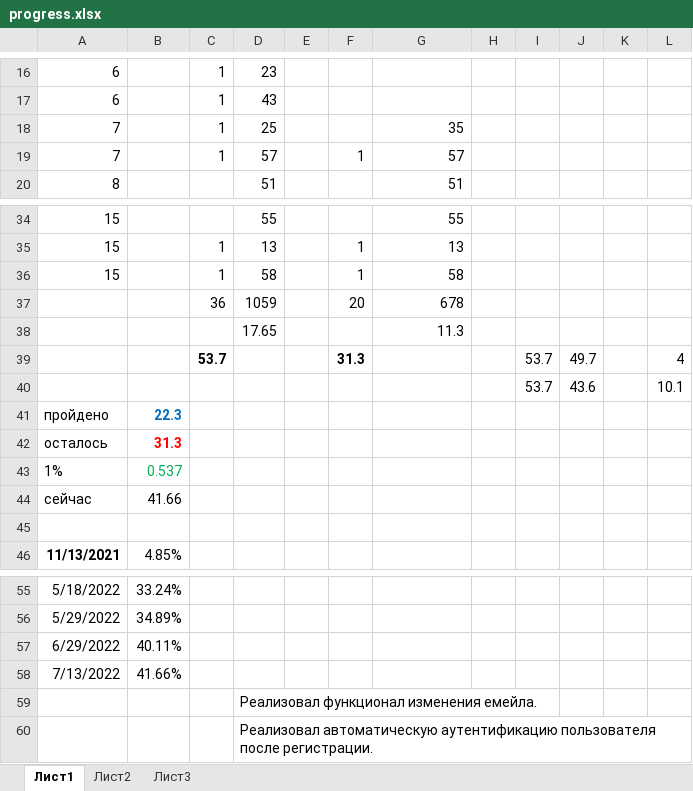
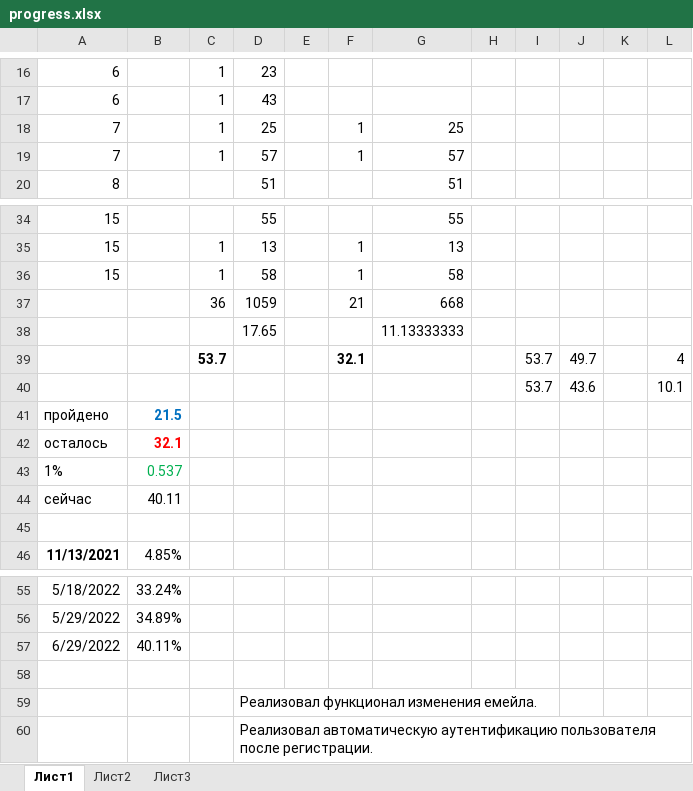
Before and after one commit to eaglecrazy/symphony-project-manager, an Excel workbook: progress.xlsx, sheet Лист1, drawn as a sheet; only a part is shown, gaps mark what is left out; values as stored, in another font and other column widths than the file's, no borders; the diff names each change by its address in the sheet, - before the commit and + after, or states it on an @@ line.

```diff
--- a/progress.xlsx (sheet Лист1)
+++ b/progress.xlsx (sheet Лист1)
-F18: (empty)
+F18: 1
-G18: 35
+G18: 25
-F37: 20
+F37: 21
-G37: 678
+G37: 668
-G38: 11.3
+G38: 11.13333333
-F39: 31.3
+F39: 32.1
-B41: 22.3
+B41: 21.5
-B42: 31.3
+B42: 32.1
-B44: 41.66
+B44: 40.11
-row 58: 7/13/2022 | 41.66%
+row 58: (empty)
```
Also changed, not shown: 10 other files.
